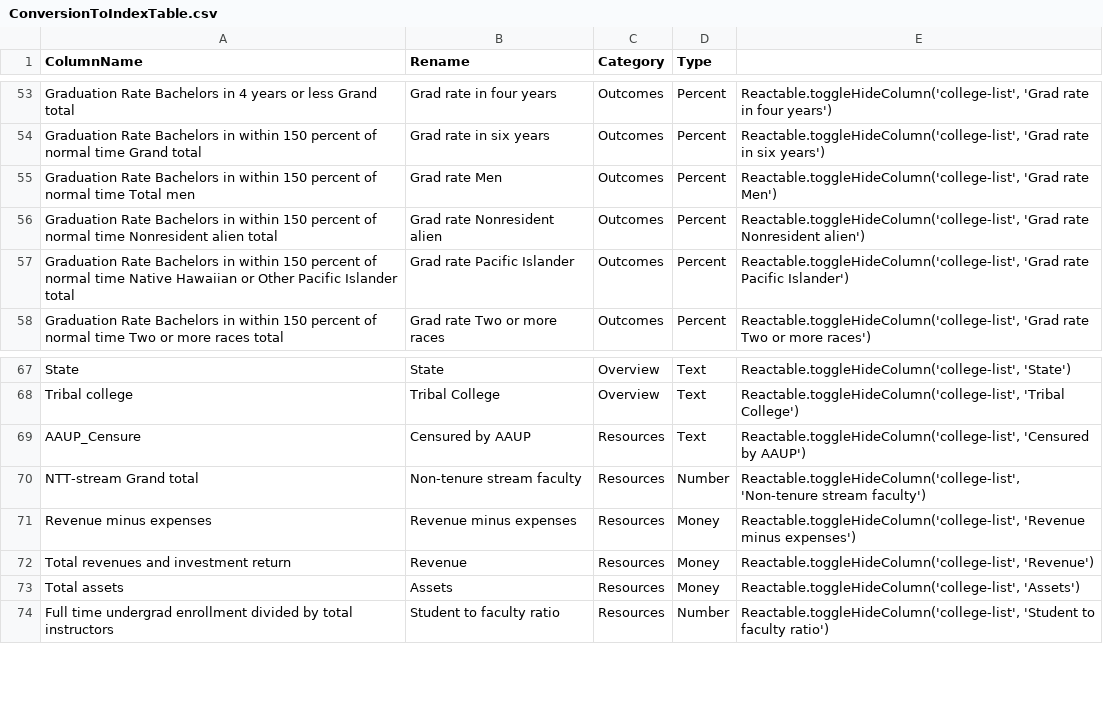
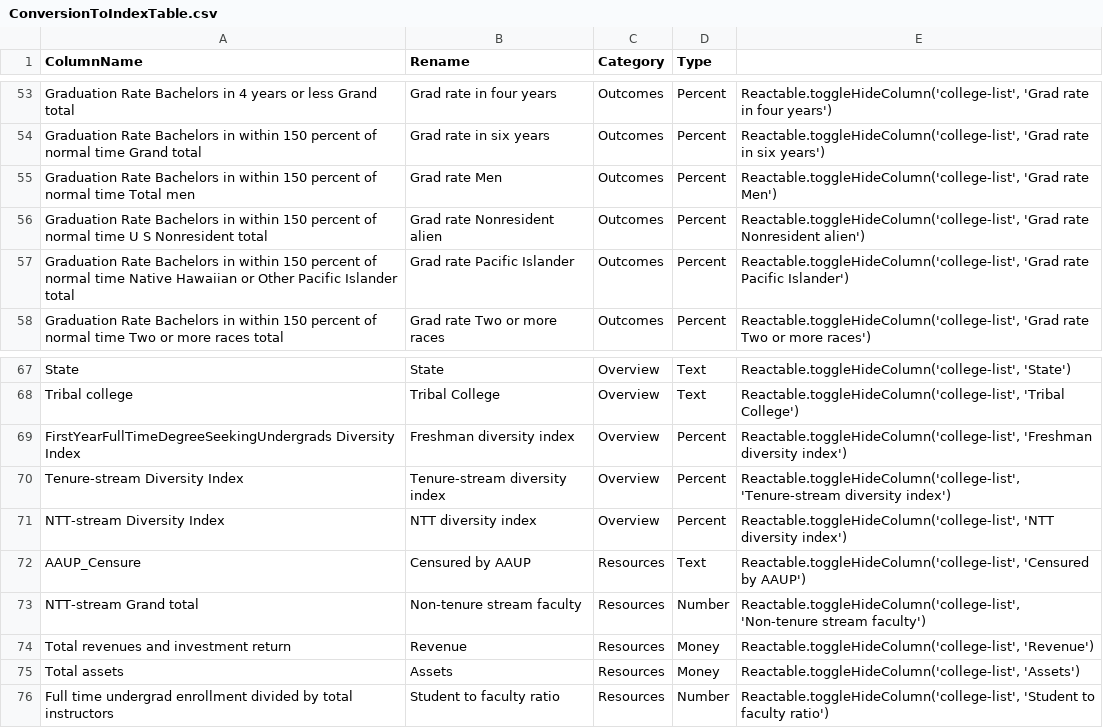
Before and after one commit to bomeara/collegetables_source, a CSV file: data/ConversionToIndexTable.csv, drawn as a sheet; only a part is shown, gaps mark what is left out.

Commit message:
updating data and workflow

```diff
--- a/data/ConversionToIndexTable.csv
+++ b/data/ConversionToIndexTable.csv
@@ -55,3 +55,3 @@ Graduation Rate Bachelors in within 150 percent of normal time Grand total,Grad
 Graduation Rate Bachelors in within 150 percent of normal time Total men,Grad rate Men,Outcomes,Percent,"Reactable.toggleHideColumn('college-list', 'Grad rate Men')"
-Graduation Rate Bachelors in within 150 percent of normal time Nonresident alien total,Grad rate Nonresident alien,Outcomes,Percent,"Reactable.toggleHideColumn('college-list', 'Grad rate Nonresident alien')"
+Graduation Rate Bachelors in within 150 percent of normal time U S Nonresident total,Grad rate Nonresident alien,Outcomes,Percent,"Reactable.toggleHideColumn('college-list', 'Grad rate Nonresident alien')"
 Graduation Rate Bachelors in within 150 percent of normal time Native Hawaiian or Other Pacific Islander total,Grad rate Pacific Islander,Outcomes,Percent,"Reactable.toggleHideColumn('college-list', 'Grad rate Pacific Islander')"
@@ -68,5 +68,7 @@ State,State,Overview,Text,"Reactable.toggleHideColumn('college-list', 'State')"
 Tribal college,Tribal College,Overview,Text,"Reactable.toggleHideColumn('college-list', 'Tribal College')"
+FirstYearFullTimeDegreeSeekingUndergrads Diversity Index,Freshman diversity index,Overview,Percent,"Reactable.toggleHideColumn('college-list', 'Freshman diversity index')"
+Tenure-stream Diversity Index,Tenure-stream diversity index,Overview,Percent,"Reactable.toggleHideColumn('college-list', 'Tenure-stream diversity index')"
+NTT-stream Diversity Index,NTT diversity index,Overview,Percent,"Reactable.toggleHideColumn('college-list', 'NTT diversity index')"
 AAUP_Censure,Censured by AAUP,Resources,Text,"Reactable.toggleHideColumn('college-list', 'Censured by AAUP')"
 NTT-stream Grand total,Non-tenure stream faculty,Resources,Number,"Reactable.toggleHideColumn('college-list', 'Non-tenure stream faculty')"
-Revenue minus expenses,Revenue minus expenses,Resources,Money,"Reactable.toggleHideColumn('college-list', 'Revenue minus expenses')"
 Total revenues and investment return,Revenue,Resources,Money,"Reactable.toggleHideColumn('college-list', 'Revenue')"
```
Also changed, not shown: data/ConversionToSummaryCharts.csv, external_data/abortion.csv, 34 other files.
